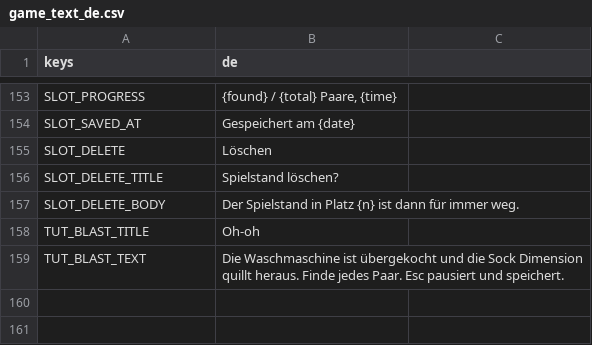
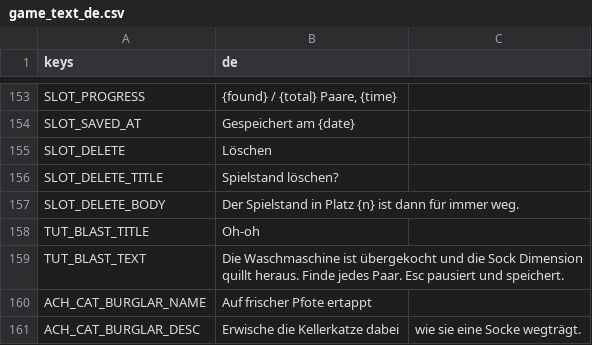
Before and after one commit to Expedox/DEV_SockDimension, a CSV file: i18n/game_text_de.csv, drawn as a sheet; only a part is shown, gaps mark what is left out; the diff names each change by its address in the sheet, - before the commit and + after, or states it on an @@ line.

Commit message:
Add a cellar cat that naps, strolls and now and then carries off a sock
It purrs when you stand by its bed and meows when it grabs a sock. Catching
it in the act unlocks a hidden achievement. Tuning lives in data/world.json.

```diff
--- a/i18n/game_text_de.csv
+++ b/i18n/game_text_de.csv
+row 160: ACH_CAT_BURGLAR_NAME | Auf frischer Pfote ertappt
+row 161: ACH_CAT_BURGLAR_DESC | Erwische die Kellerkatze dabei | wie sie eine Socke wegträgt.
```
Also changed, not shown: i18n/game_text.csv, 14 other files.
